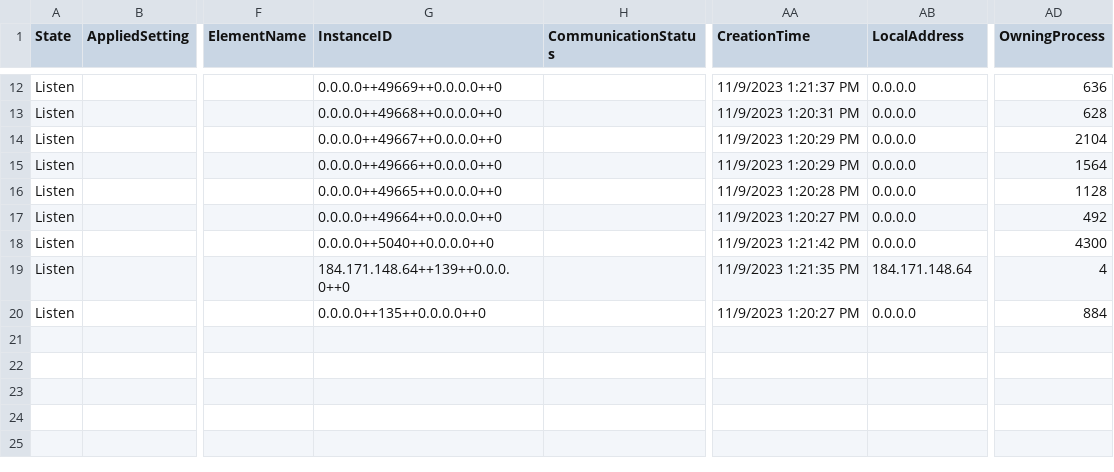
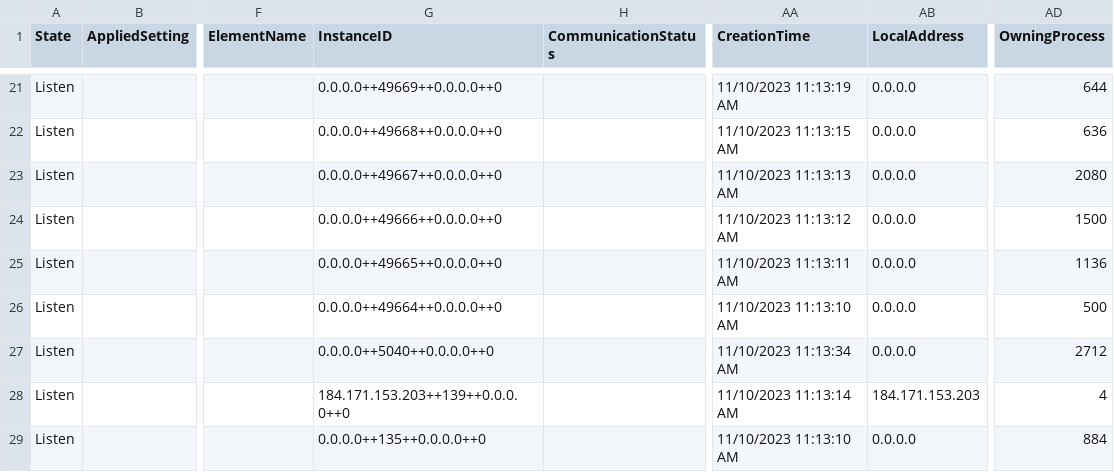
Before and after one commit to jason-gardiner/CSI230-01, a CSV file: week_11/Results/NetworkConnections.csv, drawn as a sheet; only a part is shown, gaps mark what is left out; addresses are those after the commit; the diff covers the shown part only; the diff names each change by its address in the sheet, - before the commit and + after, or states it on an @@ line.

```diff
--- a/week_11/Results/NetworkConnections.csv
+++ b/week_11/Results/NetworkConnections.csv
-AA21 (CreationTime): 11/9/2023 1:21:37 PM
+AA21 (CreationTime): 11/10/2023 11:13:19 AM
-AD21 (OwningProcess): 636
+AD21 (OwningProcess): 644
-AA22 (CreationTime): 11/9/2023 1:20:31 PM
+AA22 (CreationTime): 11/10/2023 11:13:15 AM
-AD22 (OwningProcess): 628
+AD22 (OwningProcess): 636
-AA23 (CreationTime): 11/9/2023 1:20:29 PM
+AA23 (CreationTime): 11/10/2023 11:13:13 AM
-AD23 (OwningProcess): 2104
+AD23 (OwningProcess): 2080
-AA24 (CreationTime): 11/9/2023 1:20:29 PM
+AA24 (CreationTime): 11/10/2023 11:13:12 AM
-AD24 (OwningProcess): 1564
+AD24 (OwningProcess): 1500
-AA25 (CreationTime): 11/9/2023 1:20:28 PM
+AA25 (CreationTime): 11/10/2023 11:13:11 AM
-AD25 (OwningProcess): 1128
+AD25 (OwningProcess): 1136
-AA26 (CreationTime): 11/9/2023 1:20:27 PM
+AA26 (CreationTime): 11/10/2023 11:13:10 AM
-AD26 (OwningProcess): 492
+AD26 (OwningProcess): 500
-AA27 (CreationTime): 11/9/2023 1:21:42 PM
+AA27 (CreationTime): 11/10/2023 11:13:34 AM
-AD27 (OwningProcess): 4300
+AD27 (OwningProcess): 2712
-G28 (InstanceID): 184.171.148.64++139++0.0.0.0++0
+G28 (InstanceID): 184.171.153.203++139++0.0.0.0++0
-AA28 (CreationTime): 11/9/2023 1:21:35 PM
+AA28 (CreationTime): 11/10/2023 11:13:14 AM
-AB28 (LocalAddress): 184.171.148.64
+AB28 (LocalAddress): 184.171.153.203
-AA29 (CreationTime): 11/9/2023 1:20:27 PM
+AA29 (CreationTime): 11/10/2023 11:13:10 AM
```
Also changed, not shown: 9 added rows and 23 edited cells elsewhere in this file, week_11/Results/Checksums.csv, week_11/Results/NetworkSockets.csv, 7 other files.
